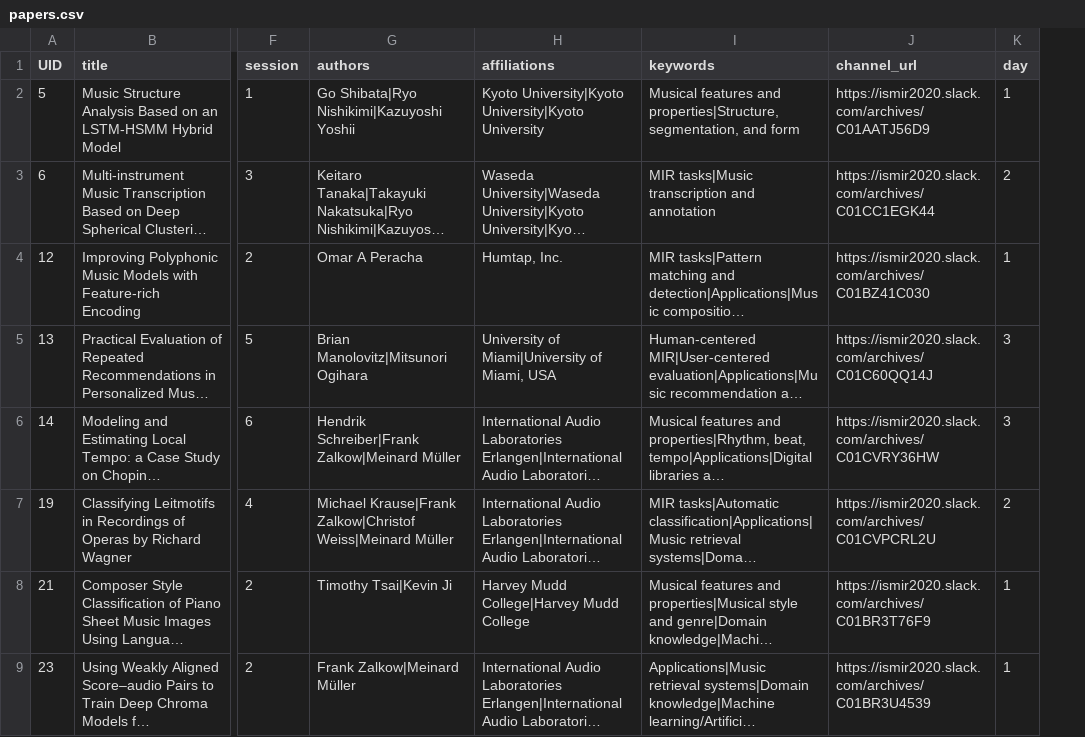
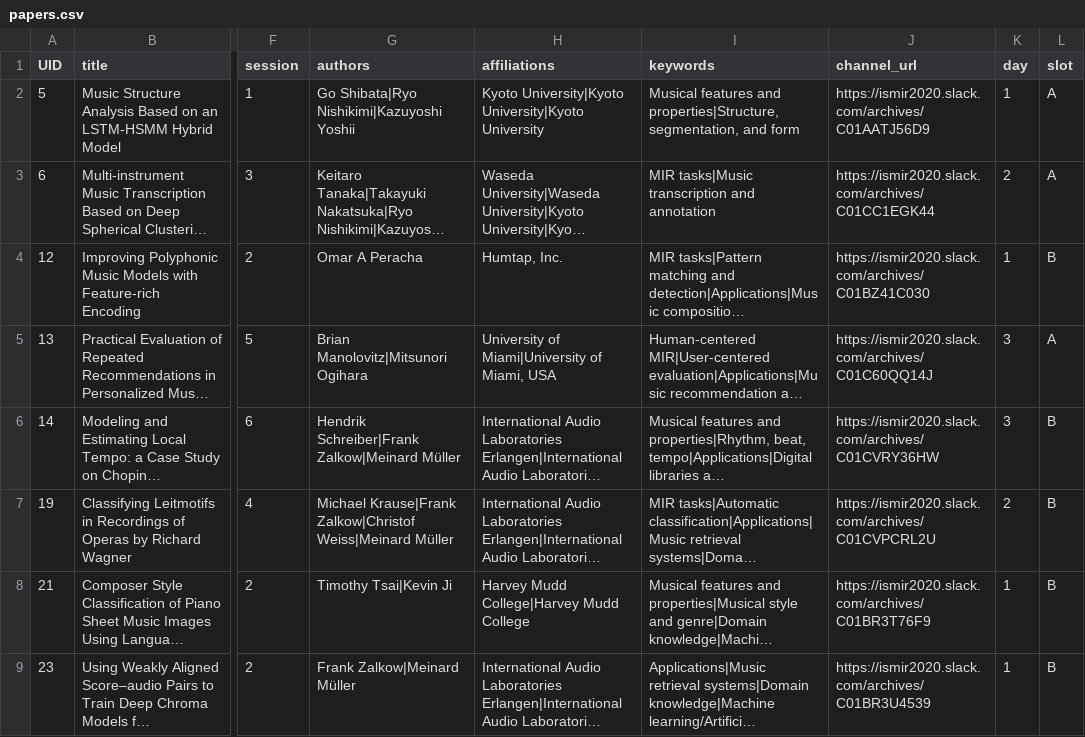
Before and after one commit to DDMAL/ISMIR-Conf, a CSV file: sitedata/papers.csv, drawn as a sheet; only a part is shown, gaps mark what is left out; long unchanged cells end in …; the diff names each change by its address in the sheet, - before the commit and + after, or states it on an @@ line.

Commit message:
Added slot field to papers

```diff
--- a/sitedata/papers.csv
+++ b/sitedata/papers.csv
+column L (slot), rows 2-9: A | A | B | A | B | B | B | B
```
Also changed, not shown: 2 other files.
